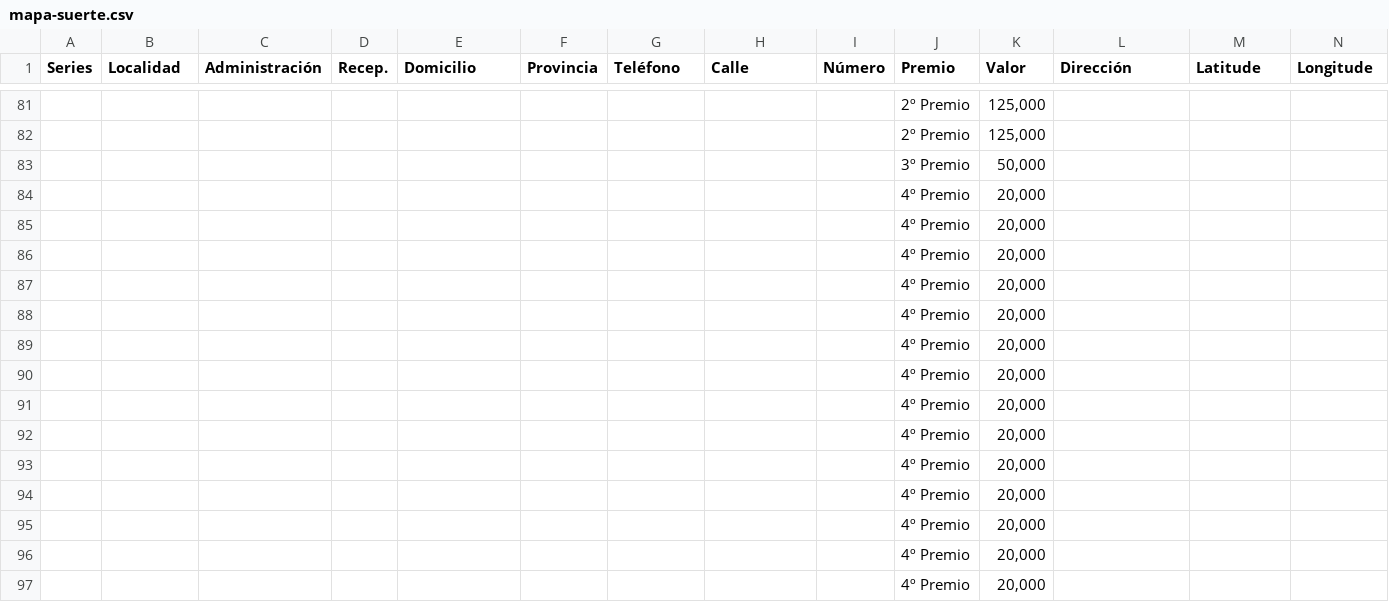
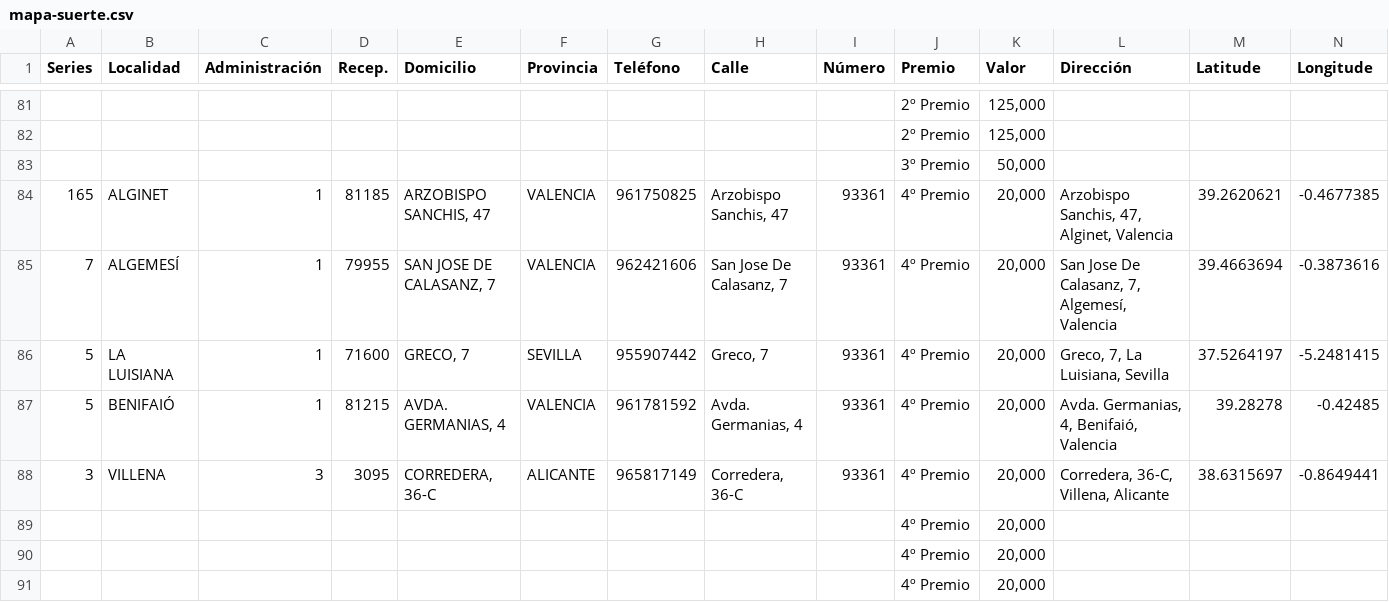
Before and after one commit to datosrtve/opendata, a CSV file: 2023/loteria-navidad/mapa-suerte.csv, drawn as a sheet; only a part is shown, gaps mark what is left out; the shorter side is filled out with more unchanged rows; removed rows and columns are numbered as before the commit, all else as after; rows hold the shown columns only; the diff names each change by its address in the sheet, - before the commit and + after, or states it on an @@ line.

Commit message:
Add files via upload

```diff
--- a/2023/loteria-navidad/mapa-suerte.csv
+++ b/2023/loteria-navidad/mapa-suerte.csv
-row 84:  |  |  |  |  |  |  |  |  | 4º Premio | 20,000
-row 85:  |  |  |  |  |  |  |  |  | 4º Premio | 20,000
-row 86:  |  |  |  |  |  |  |  |  | 4º Premio | 20,000
-row 87:  |  |  |  |  |  |  |  |  | 4º Premio | 20,000
-row 88:  |  |  |  |  |  |  |  |  | 4º Premio | 20,000
+row 84: 165 | ALGINET | 1 | 81185 | ARZOBISPO SANCHIS, 47 | VALENCIA | 961750825 | Arzobispo Sanchis, 47 | 93361 | 4º Premio | 20,000 | Arzobispo Sanchis, 47, Alginet, Valencia | 39.2620621 | -0.4677385
+row 85: 7 | ALGEMESÍ | 1 | 79955 | SAN JOSE DE CALASANZ, 7 | VALENCIA | 962421606 | San Jose De Calasanz, 7 | 93361 | 4º Premio | 20,000 | San Jose De Calasanz, 7, Algemesí, Valencia | 39.4663694 | -0.3873616
+row 86: 5 | LA LUISIANA | 1 | 71600 | GRECO, 7 | SEVILLA | 955907442 | Greco, 7 | 93361 | 4º Premio | 20,000 | Greco, 7, La Luisiana, Sevilla | 37.5264197 | -5.2481415
+row 87: 5 | BENIFAIÓ | 1 | 81215 | AVDA. GERMANIAS, 4 | VALENCIA | 961781592 | Avda. Germanias, 4 | 93361 | 4º Premio | 20,000 | Avda. Germanias, 4, Benifaió, Valencia | 39.28278 | -0.42485
+row 88: 3 | VILLENA | 3 | 3095 | CORREDERA, 36-C | ALICANTE | 965817149 | Corredera, 36-C | 93361 | 4º Premio | 20,000 | Corredera, 36-C, Villena, Alicante | 38.6315697 | -0.8649441
```
